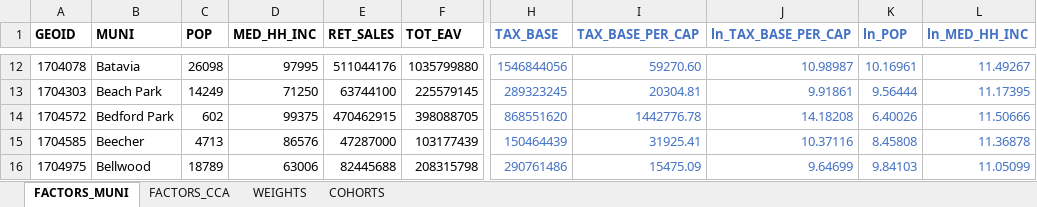
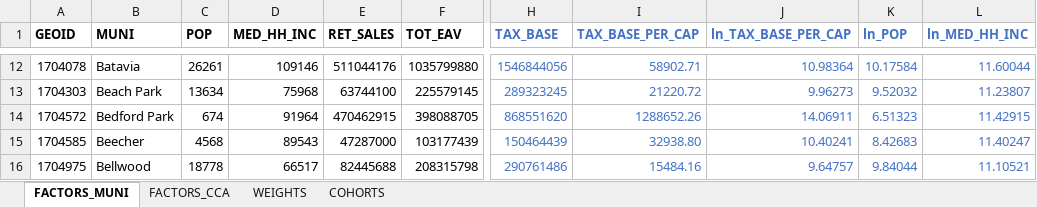
Before and after one commit to CMAP-REPOS/community-cohort-tool, an Excel workbook: input/community_cohort_inputs.xlsx, sheet FACTORS_MUNI, drawn as a sheet; only a part is shown, gaps mark what is left out; values as stored, in another font and other column widths than the file's, no borders; the diff covers the shown part only; the diff names each change by its address in the sheet, - before the commit and + after, or states it on an @@ line.

Commit message:
Update muni pop and median HH income data

```diff
--- a/input/community_cohort_inputs.xlsx (sheet FACTORS_MUNI)
+++ b/input/community_cohort_inputs.xlsx (sheet FACTORS_MUNI)
-C12 (POP): 26098
+C12 (POP): 26261
-D12 (MED_HH_INC): 97995
+D12 (MED_HH_INC): 109146
-I12 (TAX_BASE_PER_CAP): 59270.60
+I12 (TAX_BASE_PER_CAP): 58902.71
-J12 (ln_TAX_BASE_PER_CAP): 10.98987
+J12 (ln_TAX_BASE_PER_CAP): 10.98364
-K12 (ln_POP): 10.16961
+K12 (ln_POP): 10.17584
-L12 (ln_MED_HH_INC): 11.49267
+L12 (ln_MED_HH_INC): 11.60044
-C13 (POP): 14249
+C13 (POP): 13634
-D13 (MED_HH_INC): 71250
+D13 (MED_HH_INC): 75968
-I13 (TAX_BASE_PER_CAP): 20304.81
+I13 (TAX_BASE_PER_CAP): 21220.72
-J13 (ln_TAX_BASE_PER_CAP): 9.91861
+J13 (ln_TAX_BASE_PER_CAP): 9.96273
-K13 (ln_POP): 9.56444
+K13 (ln_POP): 9.52032
-L13 (ln_MED_HH_INC): 11.17395
+L13 (ln_MED_HH_INC): 11.23807
-C14 (POP): 602
+C14 (POP): 674
-D14 (MED_HH_INC): 99375
+D14 (MED_HH_INC): 91964
-I14 (TAX_BASE_PER_CAP): 1442776.78
+I14 (TAX_BASE_PER_CAP): 1288652.26
-J14 (ln_TAX_BASE_PER_CAP): 14.18208
+J14 (ln_TAX_BASE_PER_CAP): 14.06911
-K14 (ln_POP): 6.40026
+K14 (ln_POP): 6.51323
-L14 (ln_MED_HH_INC): 11.50666
+L14 (ln_MED_HH_INC): 11.42915
-C15 (POP): 4713
+C15 (POP): 4568
-D15 (MED_HH_INC): 86576
+D15 (MED_HH_INC): 89543
-I15 (TAX_BASE_PER_CAP): 31925.41
+I15 (TAX_BASE_PER_CAP): 32938.80
-J15 (ln_TAX_BASE_PER_CAP): 10.37116
+J15 (ln_TAX_BASE_PER_CAP): 10.40241
-K15 (ln_POP): 8.45808
+K15 (ln_POP): 8.42683
-L15 (ln_MED_HH_INC): 11.36878
+L15 (ln_MED_HH_INC): 11.40247
-C16 (POP): 18789
+C16 (POP): 18778
-D16 (MED_HH_INC): 63006
+D16 (MED_HH_INC): 66517
-I16 (TAX_BASE_PER_CAP): 15475.09
+I16 (TAX_BASE_PER_CAP): 15484.16
-J16 (ln_TAX_BASE_PER_CAP): 9.64699
+J16 (ln_TAX_BASE_PER_CAP): 9.64757
-K16 (ln_POP): 9.84103
+K16 (ln_POP): 9.84044
-L16 (ln_MED_HH_INC): 11.05099
+L16 (ln_MED_HH_INC): 11.10521
```
Also changed, not shown: 1668 edited cells elsewhere in this sheet, sheet FACTORS_CCA.
